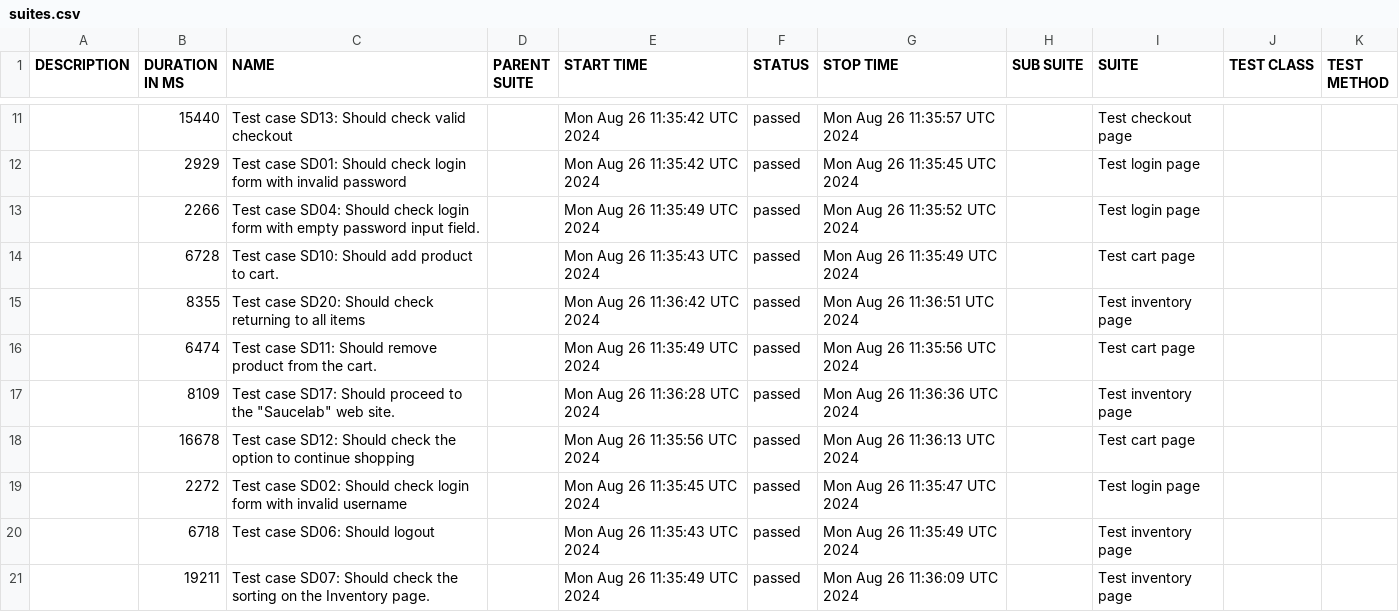
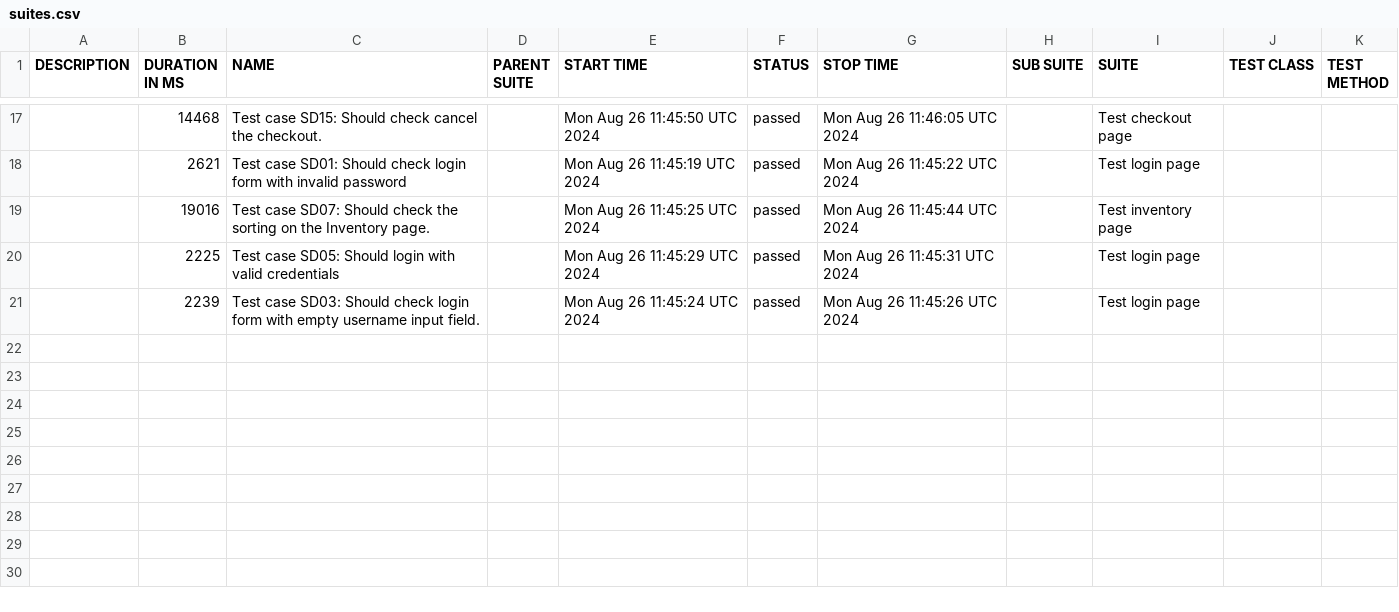
Before and after one commit to ArtemPerehonchuk/saucedemo-webdriverio-tests, a CSV file: data/suites.csv, drawn as a sheet; only a part is shown, gaps mark what is left out; the diff covers the shown part only.

```diff
--- a/data/suites.csv
+++ b/data/suites.csv
@@ -11,11 +17,5 @@
-"","15440","Test case SD13: Should check valid checkout","","Mon Aug 26 11:35:42 UTC 2024","passed","Mon Aug 26 11:35:57 UTC 2024","","Test checkout page","",""
-"","2929","Test case SD01: Should check login form with invalid password","","Mon Aug 26 11:35:42 UTC 2024","passed","Mon Aug 26 11:35:45 UTC 2024","","Test login page","",""
-"","2266","Test case SD04: Should check login form with empty password input field.","","Mon Aug 26 11:35:49 UTC 2024","passed","Mon Aug 26 11:35:52 UTC 2024","","Test login page","",""
-"","6728","Test case SD10: Should add product to cart.","","Mon Aug 26 11:35:43 UTC 2024","passed","Mon Aug 26 11:35:49 UTC 2024","","Test cart page","",""
-"","8355","Test case SD20: Should check returning to all items","","Mon Aug 26 11:36:42 UTC 2024","passed","Mon Aug 26 11:36:51 UTC 2024","","Test inventory page","",""
-"","6474","Test case SD11: Should remove product from the cart.","","Mon Aug 26 11:35:49 UTC 2024","passed","Mon Aug 26 11:35:56 UTC 2024","","Test cart page","",""
-"","8109","Test case SD17: Should proceed to the ""Saucelab"" web site.","","Mon Aug 26 11:36:28 UTC 2024","passed","Mon Aug 26 11:36:36 UTC 2024","","Test inventory page","",""
-"","16678","Test case SD12: Should check the option to continue shopping","","Mon Aug 26 11:35:56 UTC 2024","passed","Mon Aug 26 11:36:13 UTC 2024","","Test cart page","",""
-"","2272","Test case SD02: Should check login form with invalid username","","Mon Aug 26 11:35:45 UTC 2024","passed","Mon Aug 26 11:35:47 UTC 2024","","Test login page","",""
-"","6718","Test case SD06: Should logout","","Mon Aug 26 11:35:43 UTC 2024","passed","Mon Aug 26 11:35:49 UTC 2024","","Test inventory page","",""
-"","19211","Test case SD07: Should check the sorting on the Inventory page.","","Mon Aug 26 11:35:49 UTC 2024","passed","Mon Aug 26 11:36:09 UTC 2024","","Test inventory page","",""
+"","14468","Test case SD15: Should check cancel the checkout.","","Mon Aug 26 11:45:50 UTC 2024","passed","Mon Aug 26 11:46:05 UTC 2024","","Test checkout page","",""
+"","2621","Test case SD01: Should check login form with invalid password","","Mon Aug 26 11:45:19 UTC 2024","passed","Mon Aug 26 11:45:22 UTC 2024","","Test login page","",""
+"","19016","Test case SD07: Should check the sorting on the Inventory page.","","Mon Aug 26 11:45:25 UTC 2024","passed","Mon Aug 26 11:45:44 UTC 2024","","Test inventory page","",""
+"","2225","Test case SD05: Should login with valid credentials","","Mon Aug 26 11:45:29 UTC 2024","passed","Mon Aug 26 11:45:31 UTC 2024","","Test login page","",""
+"","2239","Test case SD03: Should check login form with empty username input field.","","Mon Aug 26 11:45:24 UTC 2024","passed","Mon Aug 26 11:45:26 UTC 2024","","Test login page","",""
```
Also changed, not shown: 8 added rows, 2 removed rows and 25 edited cells elsewhere in this file, data/behaviors.csv, 54 other files.
